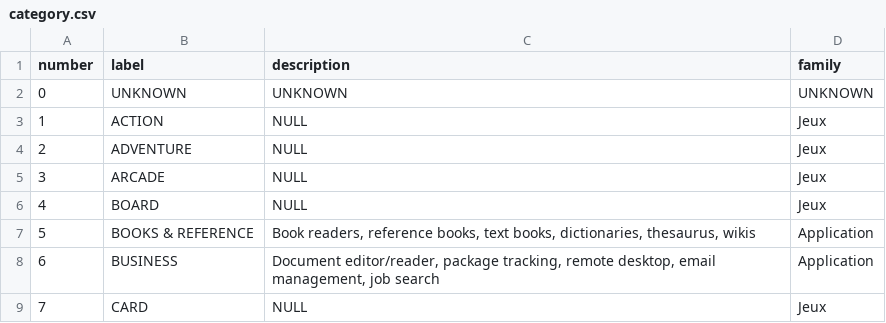
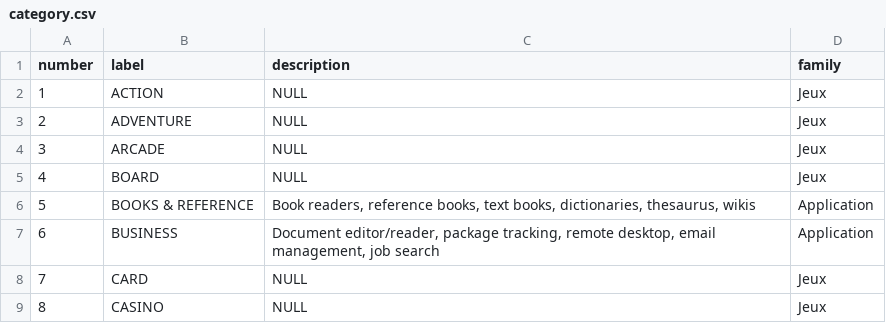
Before and after one commit to HEG-Arc/appagoo-bi, a CSV file: DB/export/category.csv, drawn as a sheet; only a part is shown; the shorter side is filled out with more unchanged rows.

```diff
--- a/DB/export/category.csv
+++ b/DB/export/category.csv
@@ -1,3 +1,2 @@
 number;label;description;family
-0;UNKNOWN;UNKNOWN;UNKNOWN
 1;ACTION;NULL;Jeux
```
Also changed, not shown: 12 other files.
